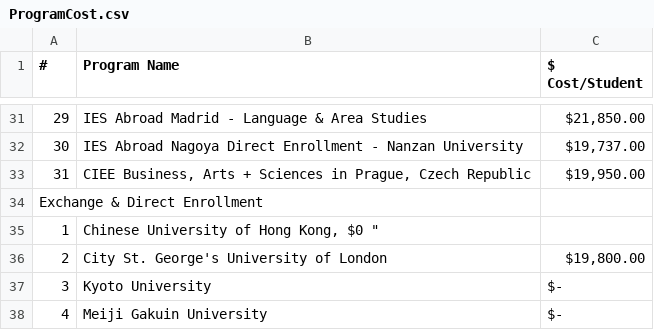
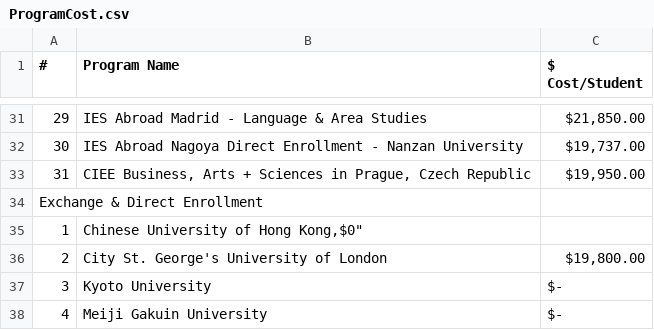
Before and after one commit to shanalishah/study-abroad-budget-dashboard, a CSV file: ProgramCost.csv, drawn as a sheet; only a part is shown, gaps mark what is left out.

Commit message:
Update ProgramCost.csv

```diff
--- a/ProgramCost.csv
+++ b/ProgramCost.csv
@@ -34,3 +34,3 @@
 Exchange & Direct Enrollment,,
-1,"Chinese University of Hong Kong," $0 "
+1,"Chinese University of Hong Kong,"$0"
 2,City St. George's University of London," $19,800.00 "
```
